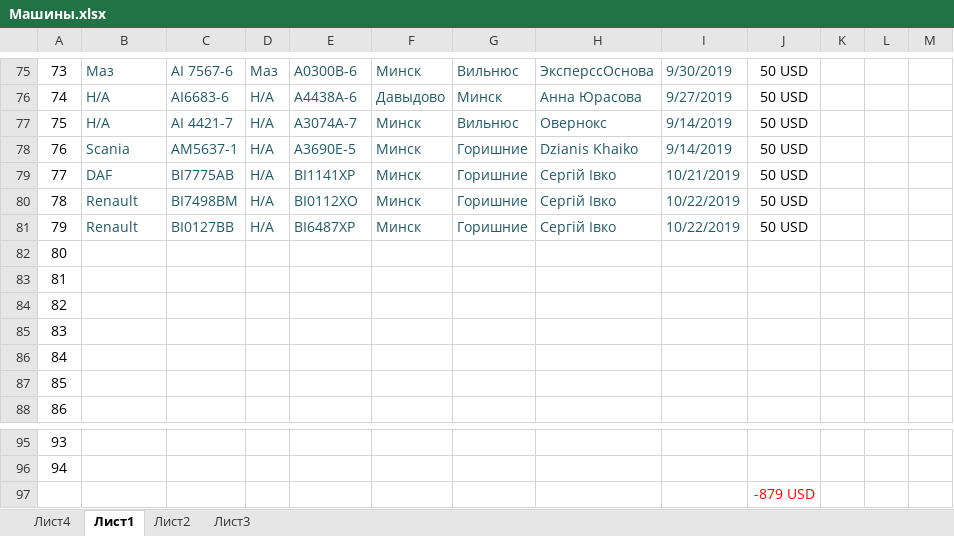
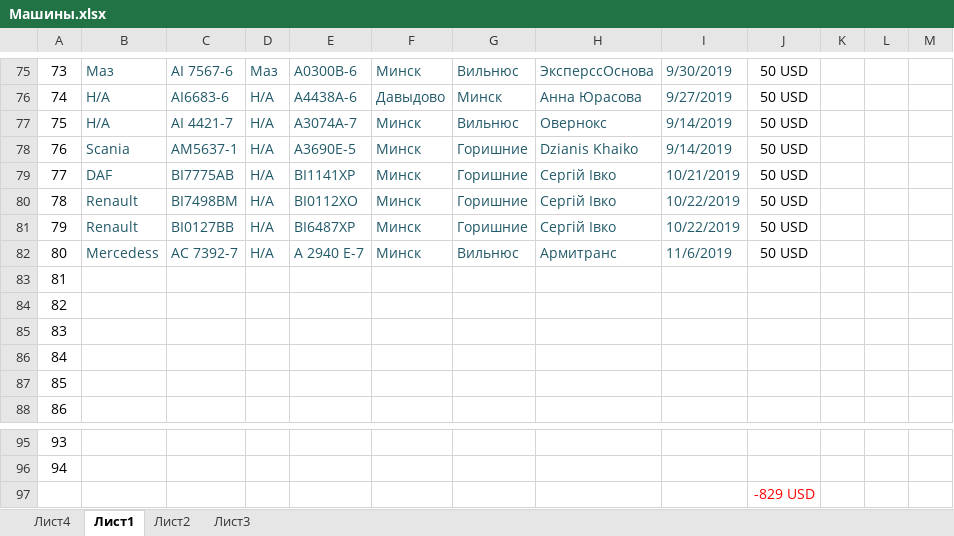
Before and after one commit to rutraq/Logistic, an Excel workbook: Машины.xlsx, sheet Лист1, drawn as a sheet; only a part is shown, gaps mark what is left out; values as stored, in another font and other column widths than the file's, no borders; the diff names each change by its address in the sheet, - before the commit and + after, or states it on an @@ line.

Commit message:
Вильнюс

```diff
--- a/Машины.xlsx (sheet Лист1)
+++ b/Машины.xlsx (sheet Лист1)
-B82: (empty)
+B82: Mercedess
-C82: (empty)
+C82: АС 7392-7
-D82: (empty)
+D82: Н/А
-E82: (empty)
+E82: А 2940 Е-7
-F82: (empty)
+F82: Минск
-G82: (empty)
+G82: Вильнюс
-H82: (empty)
+H82: Армитранс
-I82: (empty)
+I82: 11/6/2019
-J82: (empty)
+J82: 50 USD
-J97: -879 USD
+J97: -829 USD
```
Also changed, not shown: 4 other files.
